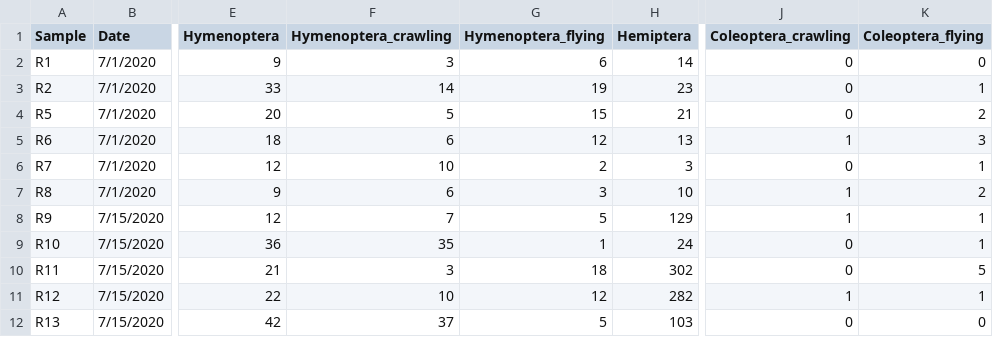
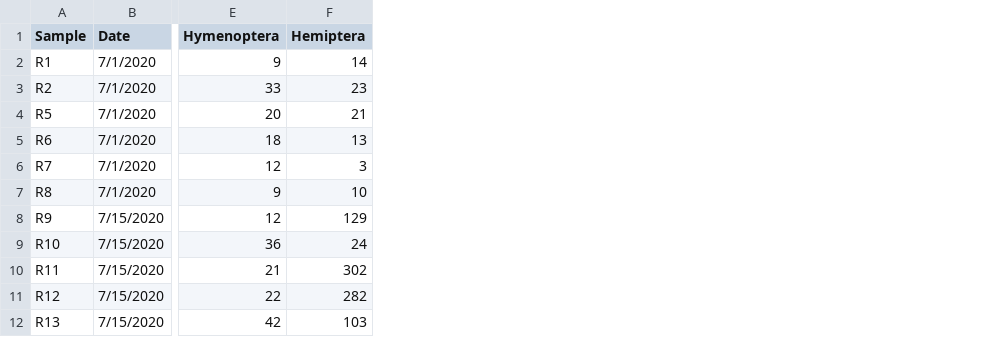
Before and after one commit to katiemmanning/trapping_calibration, a CSV file: Data/Insect ID 2020_yellowramp_order.csv, drawn as a sheet; only a part is shown, gaps mark what is left out; the diff names each change by its address in the sheet, - before the commit and + after, or states it on an @@ line.

Commit message:
update order sheets

```diff
--- a/Data/Insect ID 2020_yellowramp_order.csv
+++ b/Data/Insect ID 2020_yellowramp_order.csv
-column F (Hymenoptera_crawling), rows 2-12: 3 | 14 | 5 | 6 | 10 | 6 | 7 | 35 | 3 | 10 | 37
-column G (Hymenoptera_flying), rows 2-12: 6 | 19 | 15 | 12 | 2 | 3 | 5 | 1 | 18 | 12 | 5
-column J (Coleoptera_crawling), rows 2-12: 0 | 0 | 0 | 1 | 0 | 1 | 1 | 0 | 0 | 1 | 0
-column K (Coleoptera_flying), rows 2-12: 0 | 1 | 2 | 3 | 1 | 2 | 1 | 1 | 5 | 1 | 0
```
Also changed, not shown: Data/Insect ID 2020_jarramp_order.csv, Data/Insect ID 2020_pitfall_order.csv, 3 other files.
